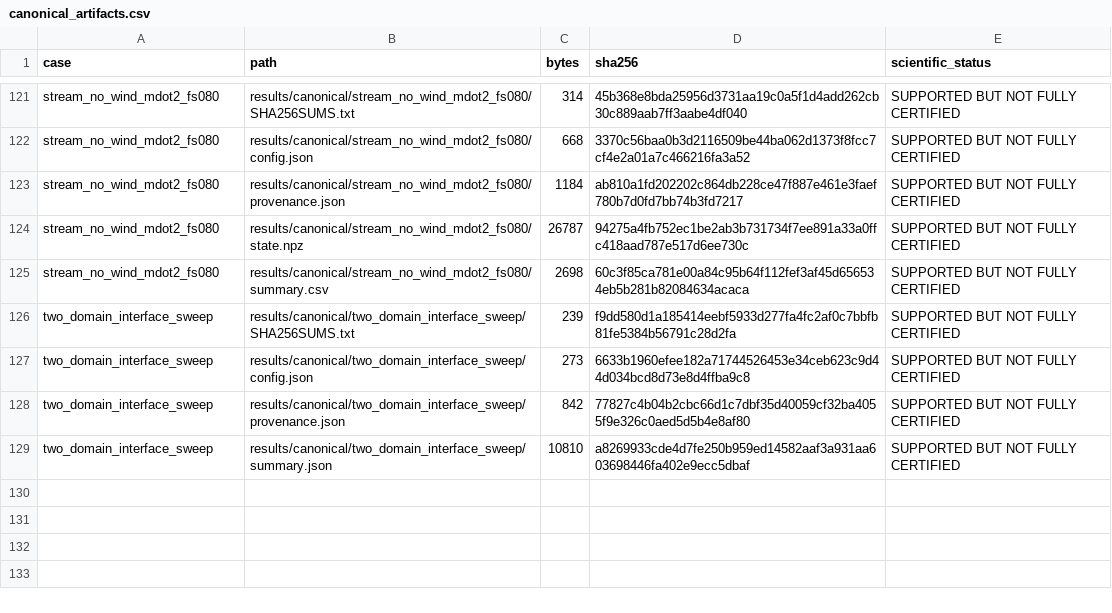
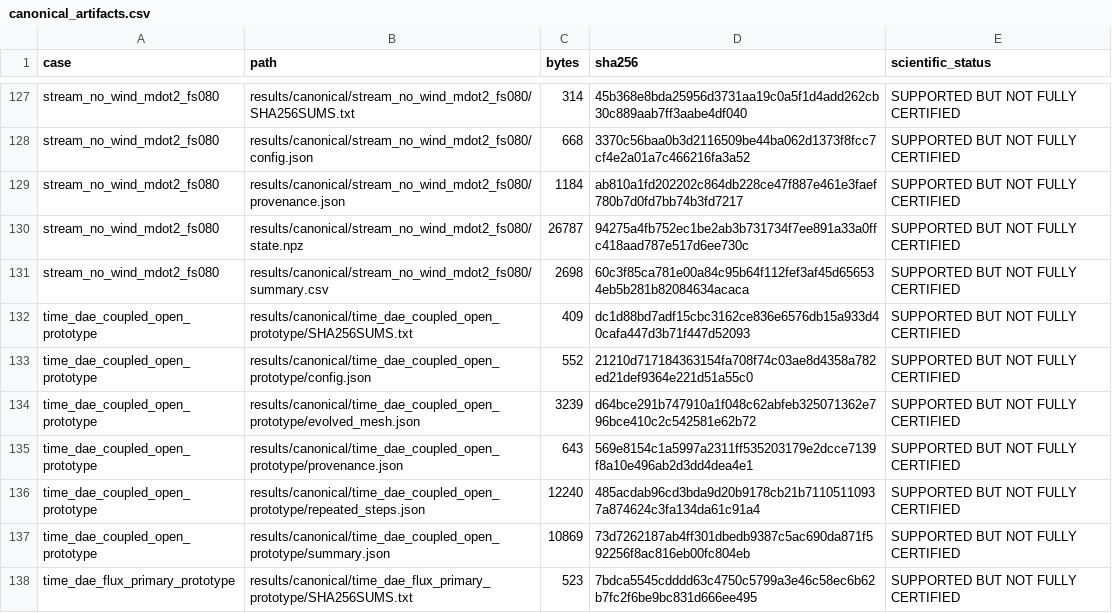
Before and after one commit to huanyang07/IMBH, a CSV file: results/manifests/canonical_artifacts.csv, drawn as a sheet; only a part is shown, gaps mark what is left out; the shorter side is filled out with more unchanged rows; the diff covers the shown part only; the diff names each change by its address in the sheet, - before the commit and + after, or states it on an @@ line.

Commit message:
Add global signed conservative evolution prototype

```diff
--- a/results/manifests/canonical_artifacts.csv
+++ b/results/manifests/canonical_artifacts.csv
+row 132: time_dae_coupled_open_prototype | results/canonical/time_dae_coupled_open_prototype/SHA256SUMS.txt | 409 | dc1d88bd7adf15cbc3162ce836e6576db15a933d40cafa447d3b71f447d52093 | SUPPORTED BUT NOT FULLY CERTIFIED
+row 133: time_dae_coupled_open_prototype | results/canonical/time_dae_coupled_open_prototype/config.json | 552 | 21210d717184363154fa708f74c03ae8d4358a782ed21def9364e221d51a55c0 | SUPPORTED BUT NOT FULLY CERTIFIED
+row 134: time_dae_coupled_open_prototype | results/canonical/time_dae_coupled_open_prototype/evolved_mesh.json | 3239 | d64bce291b747910a1f048c62abfeb325071362e796bce410c2c542581e62b72 | SUPPORTED BUT NOT FULLY CERTIFIED
+row 135: time_dae_coupled_open_prototype | results/canonical/time_dae_coupled_open_prototype/provenance.json | 643 | 569e8154c1a5997a2311ff535203179e2dcce7139f8a10e496ab2d3dd4dea4e1 | SUPPORTED BUT NOT FULLY CERTIFIED
+row 136: time_dae_coupled_open_prototype | results/canonical/time_dae_coupled_open_prototype/repeated_steps.json | 12240 | 485acdab96cd3bda9d20b9178cb21b71105110937a874624c3fa134da61c91a4 | SUPPORTED BUT NOT FULLY CERTIFIED
+row 137: time_dae_coupled_open_prototype | results/canonical/time_dae_coupled_open_prototype/summary.json | 10869 | 73d7262187ab4ff301dbedb9387c5ac690da871f592256f8ac816eb00fc804eb | SUPPORTED BUT NOT FULLY CERTIFIED
+row 138: time_dae_flux_primary_prototype | results/canonical/time_dae_flux_primary_prototype/SHA256SUMS.txt | 523 | 7bdca5545cdddd63c4750c5799a3e46c58ec6b62b7fc2f6be9bc831d666ee495 | SUPPORTED BUT NOT FULLY CERTIFIED
```
Also changed, not shown: 12 added rows elsewhere in this file, 54 other files.
